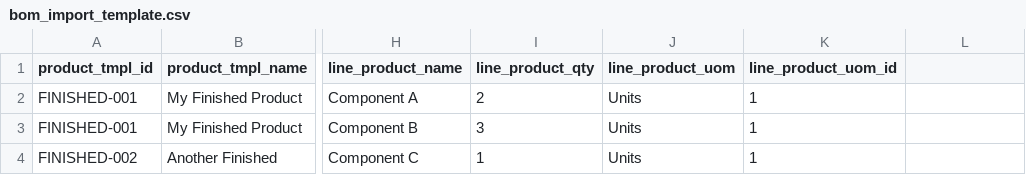
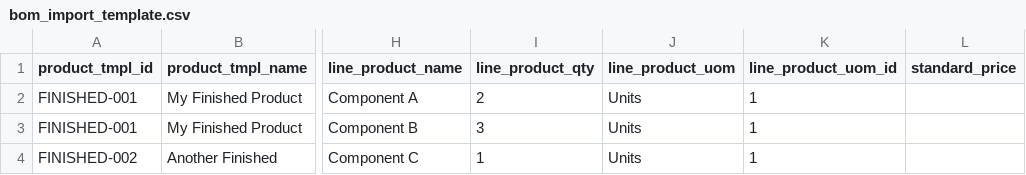
Before and after one commit to tawasta/mrp, a CSV file: mrp_bom_import_wizard/static/description/bom_import_template.csv, drawn as a sheet; only a part is shown, gaps mark what is left out; the diff names each change by its address in the sheet, - before the commit and + after, or states it on an @@ line.

```diff
--- a/mrp_bom_import_wizard/static/description/bom_import_template.csv
+++ b/mrp_bom_import_wizard/static/description/bom_import_template.csv
-L1: (empty)
+L1: standard_price
```
Also changed, not shown: 1 other file.
